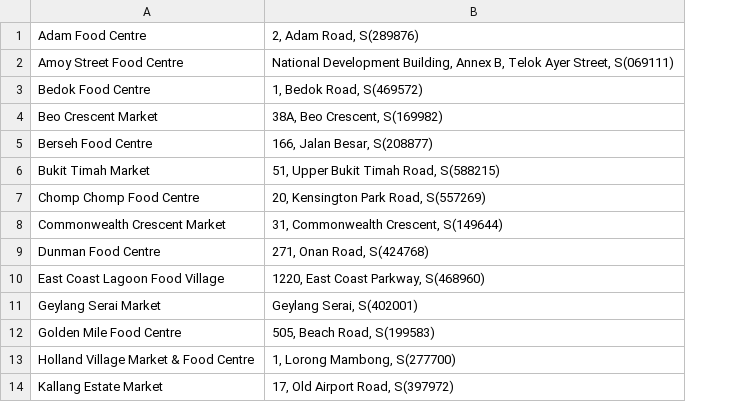
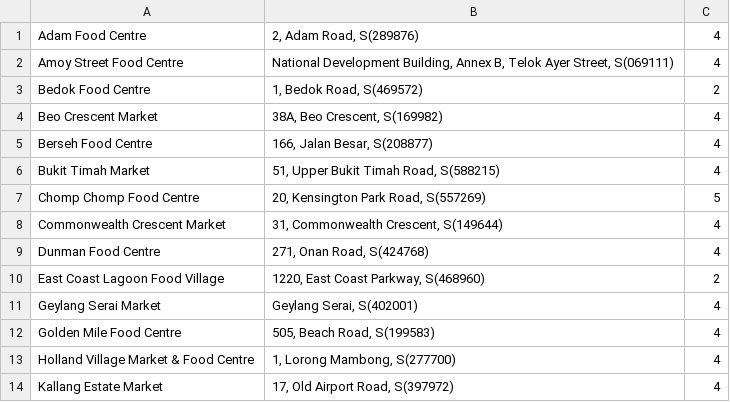
Before and after one commit to DigitalKampong/dk-api, a CSV file: src/db/seeds/HawkerCentres.csv, drawn as a sheet; only a part is shown; the diff names each change by its address in the sheet, - before the commit and + after, or states it on an @@ line.

```diff
--- a/src/db/seeds/HawkerCentres.csv
+++ b/src/db/seeds/HawkerCentres.csv
+column C, rows 1-14: 4 | 4 | 2 | 4 | 4 | 4 | 5 | 4 | 4 | 2 | 4 | 4 | 4 | 4
```
Also changed, not shown: 11 other files.
